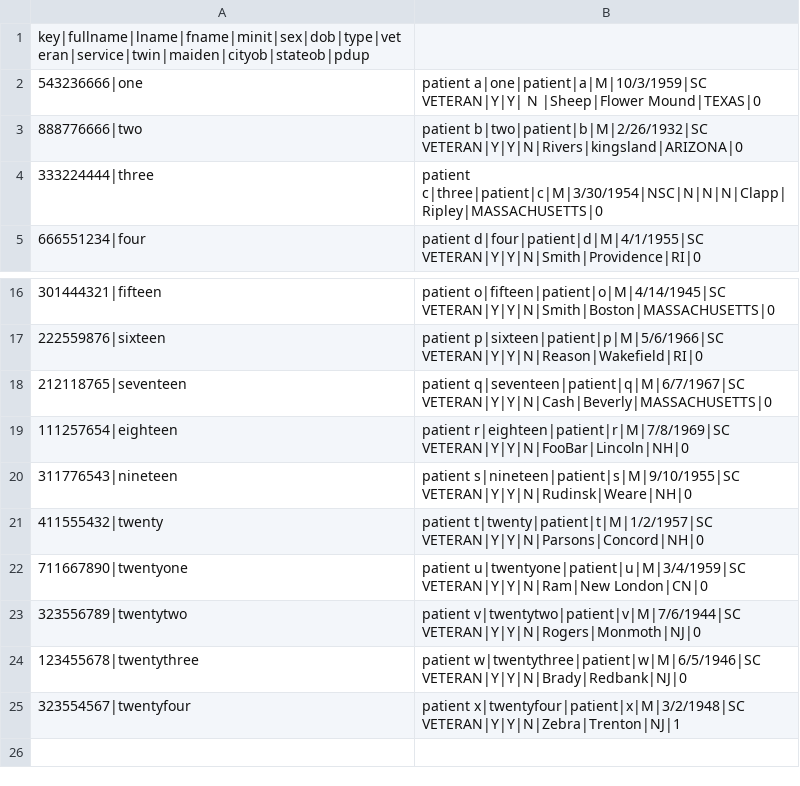
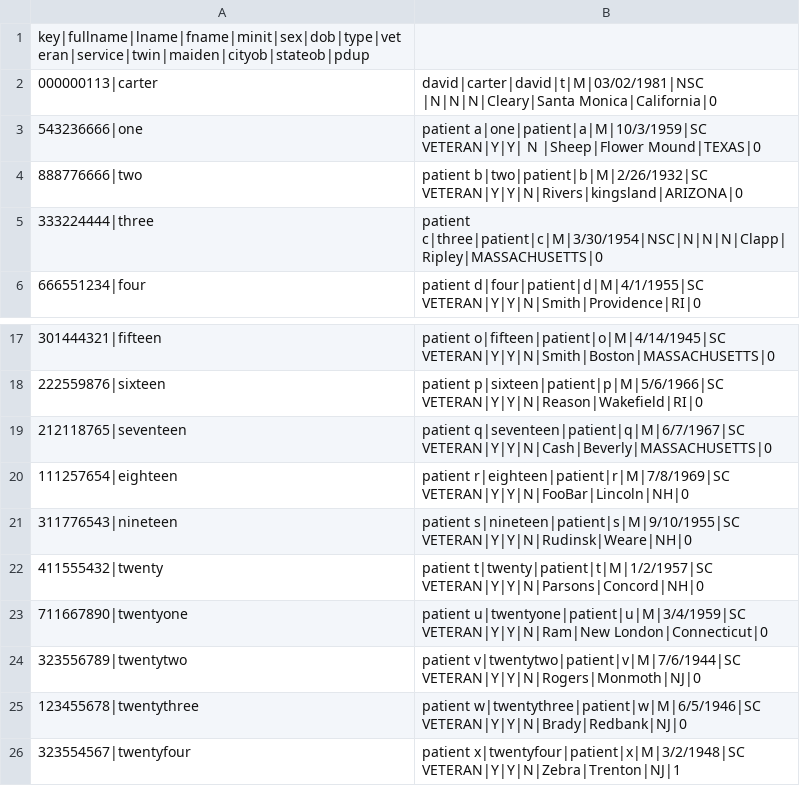
Before and after one commit to WorldVistA/VistA, a CSV file: Testing/Functional/dataFiles/patdata0.csv, drawn as a sheet; only a part is shown, gaps mark what is left out.

Commit message:
Change the OSEHRA Patient setup
Add a new .ro file to be installed during the setup which eliminates the
calls to the entry points where the Cache Classes are called. These
changes were made in the DPTLK7 routine.  Add the code to install this .ro
file during the run of the ImportRG script.

Change the existing .ro files to be .gtm.ro to continue to be installed
only on the GT.M systems.

Add the code to account for the new Enterprise Search as part of the
patient registration code in OSEHRASetup. Also, combine the two current methods
of adding patients to the VistA instance by reading the patdata0.csv file
as part of the PostImportSetupScript.

OSEHRA-Id: http://issues.osehra.org/browse/OAT-189
Change-Id: I5d3dd05dc61405ac7269ba8d9c723dbb5265a7d9

```diff
--- a/Testing/Functional/dataFiles/patdata0.csv
+++ b/Testing/Functional/dataFiles/patdata0.csv
@@ -1,2 +1,3 @@
 key|fullname|lname|fname|minit|sex|dob|type|veteran|service|twin|maiden|cityob|stateob|pdup
+000000113|carter, david|carter|david|t|M|03/02/1981|NSC |N|N|N|Cleary|Santa Monica|California|0
 543236666|one, patient a|one|patient|a|M|10/3/1959|SC VETERAN|Y|Y| N |Sheep|Flower Mound|TEXAS|0
@@ -21,3 +22,3 @@ key|fullname|lname|fname|minit|sex|dob|type|veteran|service|twin|maiden|cityob|s
 411555432|twenty, patient t|twenty|patient|t|M|1/2/1957|SC VETERAN|Y|Y|N|Parsons|Concord|NH|0
-711667890|twentyone, patient u|twentyone|patient|u|M|3/4/1959|SC VETERAN|Y|Y|N|Ram|New London|CN|0
+711667890|twentyone, patient u|twentyone|patient|u|M|3/4/1959|SC VETERAN|Y|Y|N|Ram|New London|Connecticut|0
 323556789|twentytwo, patient v|twentytwo|patient|v|M|7/6/1944|SC VETERAN|Y|Y|N|Rogers|Monmoth|NJ|0
```
Also changed, not shown: 7 other files.
